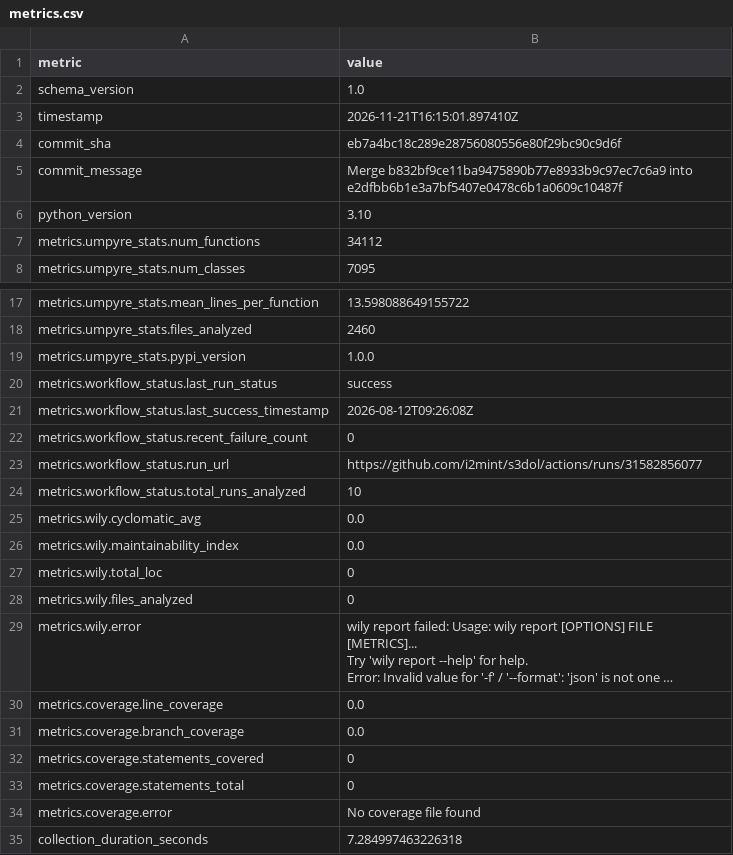
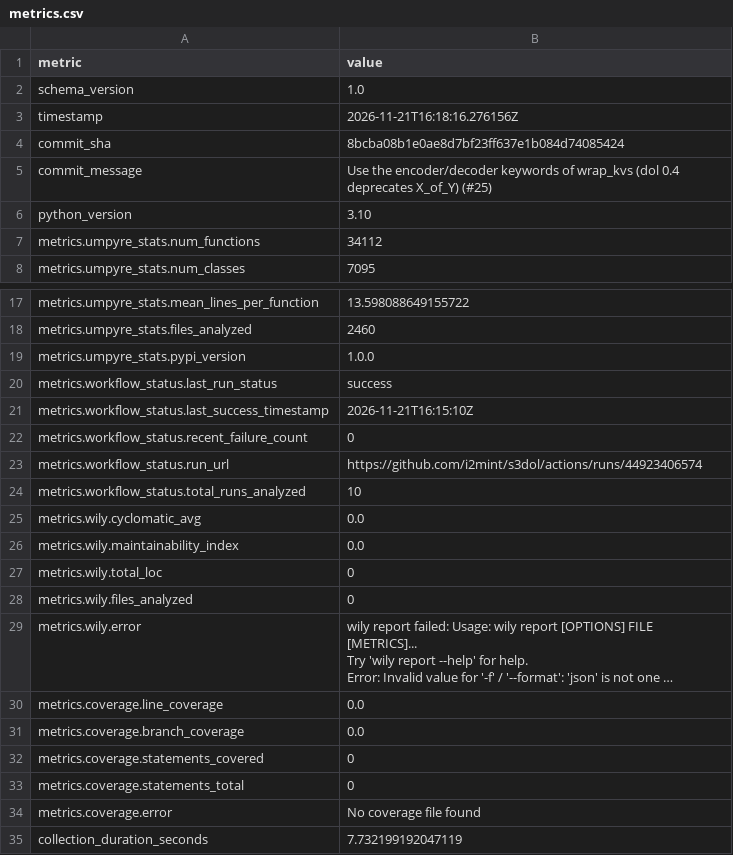
Before and after one commit to i2mint/s3dol, a CSV file: metrics.csv, drawn as a sheet; only a part is shown, gaps mark what is left out; long unchanged cells end in ….

Commit message:
Update metrics for 8bcba08

```diff
--- a/metrics.csv
+++ b/metrics.csv
@@ -2,5 +2,5 @@ metric,value
 schema_version,1.0
-timestamp,2026-11-21T16:15:01.897410Z
-commit_sha,eb7a4bc18c289e28756080556e80f29bc90c9d6f
-commit_message,Merge b832bf9ce11ba9475890b77e8933b9c97ec7c6a9 into e2dfbb6b1e3a7bf5407e0478c6b1a0609c10487f
+timestamp,2026-11-21T16:18:16.276156Z
+commit_sha,8bcba08b1e0ae8d7bf23ff637e1b084d74085424
+commit_message,Use the encoder/decoder keywords of wrap_kvs (dol 0.4 deprecates X_of_Y) (#25)
 python_version,3.10
@@ -20,5 +20,5 @@ metrics.umpyre_stats.pypi_version,1.0.0
 metrics.workflow_status.last_run_status,success
-metrics.workflow_status.last_success_timestamp,2026-08-12T09:26:08Z
+metrics.workflow_status.last_success_timestamp,2026-11-21T16:15:10Z
 metrics.workflow_status.recent_failure_count,0
-metrics.workflow_status.run_url,https://github.com/i2mint/s3dol/actions/runs/31582856077
+metrics.workflow_status.run_url,https://github.com/i2mint/s3dol/actions/runs/44923406574
 metrics.workflow_status.total_runs_analyzed,10
@@ -38,2 +38,2 @@ metrics.coverage.statements_total,0
 metrics.coverage.error,No coverage file found
-collection_duration_seconds,7.284997463226318
+collection_duration_seconds,7.732199192047119
```
Also changed, not shown: 2 other files.
